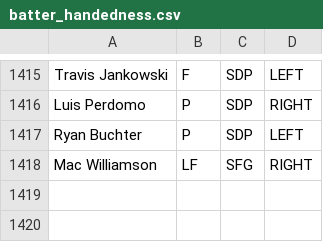
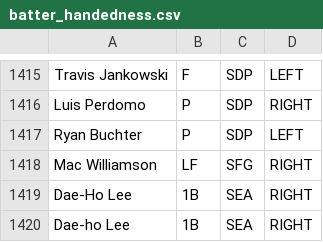
Before and after one commit to BenikaH/fantasysports, a CSV file: data/batter_handedness.csv, drawn as a sheet; only a part is shown, gaps mark what is left out; the diff names each change by its address in the sheet, - before the commit and + after, or states it on an @@ line.

```diff
--- a/data/batter_handedness.csv
+++ b/data/batter_handedness.csv
+row 1419: Dae-Ho Lee | 1B | SEA | RIGHT
+row 1420: Dae-ho Lee | 1B | SEA | RIGHT
```
Also changed, not shown: 5 other files.
